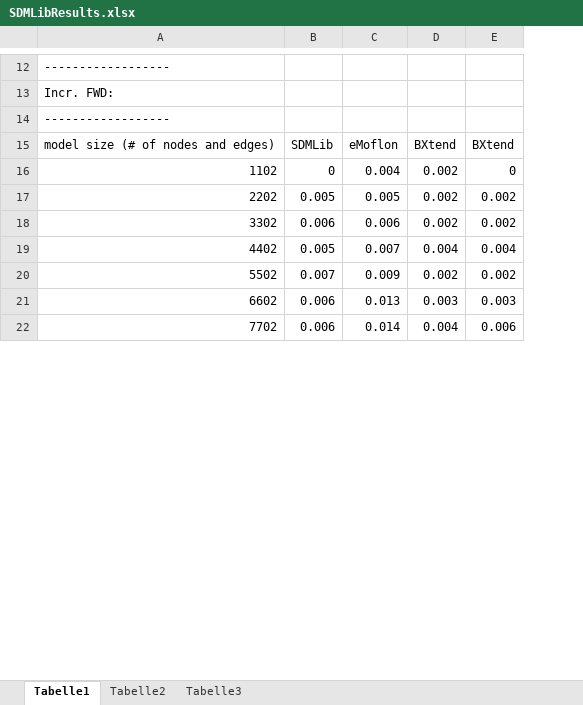
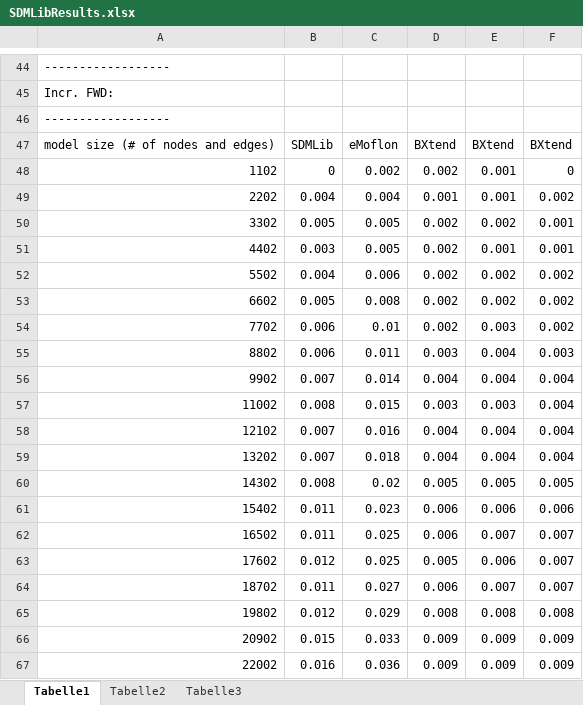
Before and after one commit to eMoflon/benchmarx, an Excel workbook: sdmlibPaper/SDMLibResults.xlsx, sheet Tabelle1, drawn as a sheet; only a part is shown, gaps mark what is left out; values as stored, in another font and other column widths than the file's, no borders; charts and pictures not drawn; removed rows and columns are numbered as before the commit, all else as after; the diff covers the shown part only; the diff names each change by its address in the sheet, - before the commit and + after, or states it on an @@ line.

```diff
--- a/sdmlibPaper/SDMLibResults.xlsx (sheet Tabelle1)
+++ b/sdmlibPaper/SDMLibResults.xlsx (sheet Tabelle1)
+column F, rows 47-48: BXtend | 0; row 50: 0.001; row 52: 0.002; row 54: 0.002
-C48: 0.004
+C48: 0.002
-E48: 0
+E48: 0.001
-row 17: 2202 | 0.005 | 0.005 | 0.002 | 0.002
+row 49: 2202 | 0.004 | 0.004 | 0.001 | 0.001 | 0.002
-B50: 0.006
+B50: 0.005
-C50: 0.006
+C50: 0.005
-row 19: 4402 | 0.005 | 0.007 | 0.004 | 0.004
+row 51: 4402 | 0.003 | 0.005 | 0.002 | 0.001 | 0.001
-B52: 0.007
+B52: 0.004
-C52: 0.009
+C52: 0.006
-row 21: 6602 | 0.006 | 0.013 | 0.003 | 0.003
+row 53: 6602 | 0.005 | 0.008 | 0.002 | 0.002 | 0.002
-C54: 0.014
+C54: 0.01
-D54: 0.004
+D54: 0.002
-E54: 0.006
+E54: 0.003
+row 55: 8802 | 0.006 | 0.011 | 0.003 | 0.004 | 0.003
+row 56: 9902 | 0.007 | 0.014 | 0.004 | 0.004 | 0.004
+row 57: 11002 | 0.008 | 0.015 | 0.003 | 0.003 | 0.004
+row 58: 12102 | 0.007 | 0.016 | 0.004 | 0.004 | 0.004
+row 59: 13202 | 0.007 | 0.018 | 0.004 | 0.004 | 0.004
+row 60: 14302 | 0.008 | 0.02 | 0.005 | 0.005 | 0.005
+row 61: 15402 | 0.011 | 0.023 | 0.006 | 0.006 | 0.006
+row 62: 16502 | 0.011 | 0.025 | 0.006 | 0.007 | 0.007
+row 63: 17602 | 0.012 | 0.025 | 0.005 | 0.006 | 0.007
+row 64: 18702 | 0.011 | 0.027 | 0.006 | 0.007 | 0.007
+row 65: 19802 | 0.012 | 0.029 | 0.008 | 0.008 | 0.008
+row 66: 20902 | 0.015 | 0.033 | 0.009 | 0.009 | 0.009
+row 67: 22002 | 0.016 | 0.036 | 0.009 | 0.009 | 0.009
```
Also changed, not shown: 82 added rows, 7 removed rows and 32 edited cells elsewhere in this sheet, charts or pictures, 7 other files.
